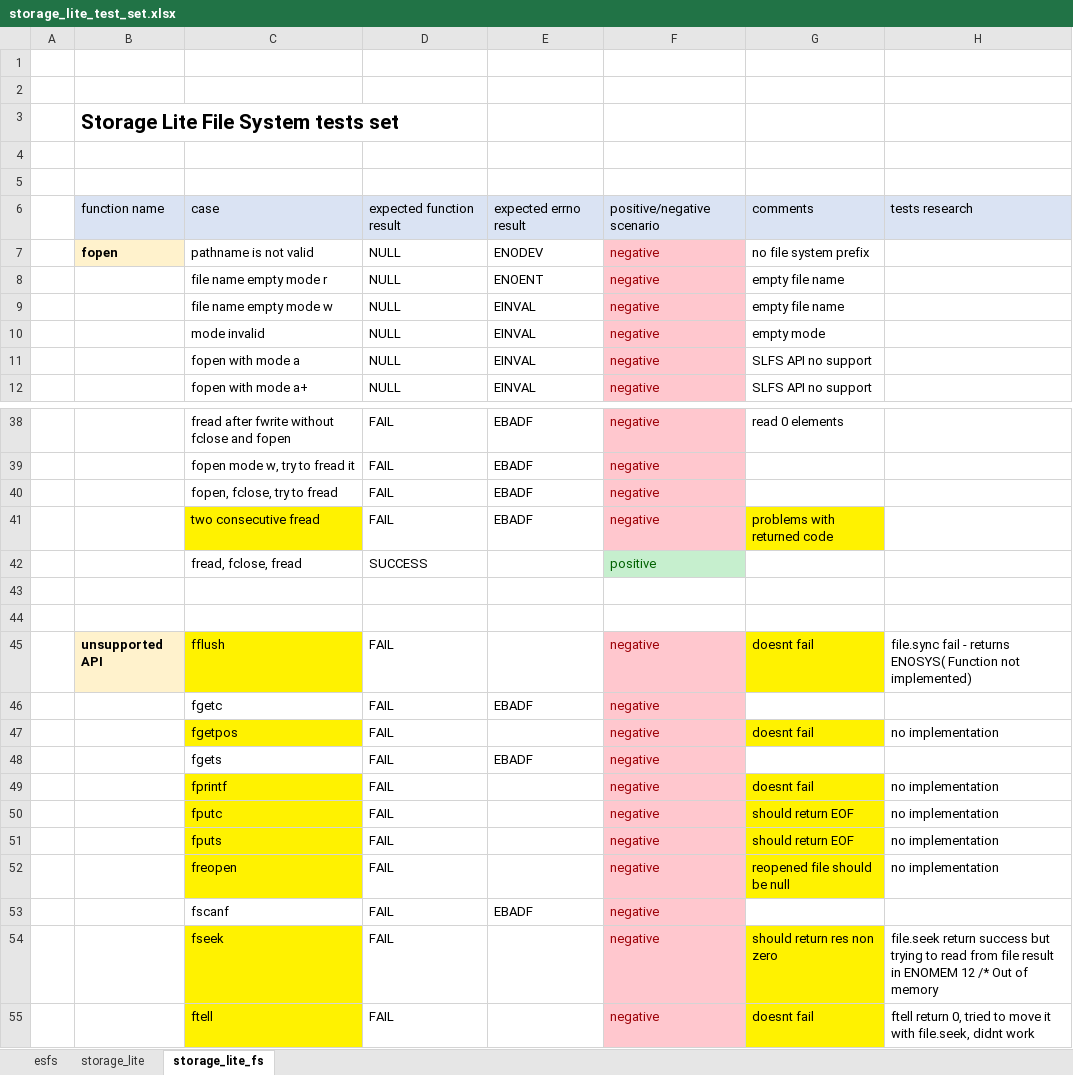
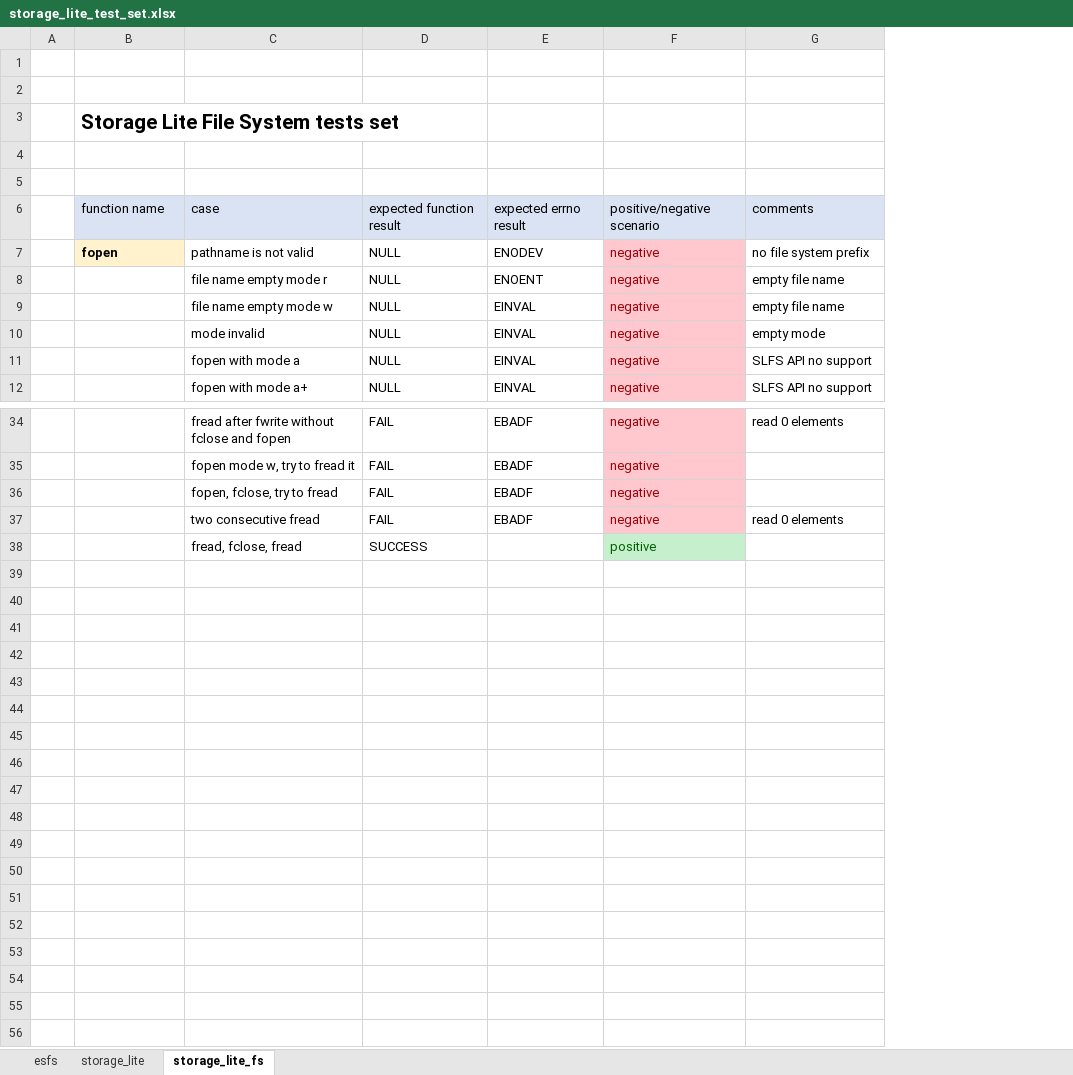
Before and after one commit to theamirocohen/mbed-os-example-storagelite, an Excel workbook: storage_lite_test_set.xlsx, sheet storage_lite_fs, drawn as a sheet; only a part is shown, gaps mark what is left out; values as stored, in another font and other column widths than the file's, no borders; removed rows and columns are numbered as before the commit, all else as after; the diff covers the shown part only; the diff names each change by its address in the sheet, - before the commit and + after, or states it on an @@ line.

Commit message:
Update test set

```diff
--- a/storage_lite_test_set.xlsx (sheet storage_lite_fs)
+++ b/storage_lite_test_set.xlsx (sheet storage_lite_fs)
-column H, row 6: tests research
-C37 fill: #FFF200
+C37 fill: none
-G37: problems with returned code
+G37: read 0 elements
-G37 fill: #FFF200
+G37 fill: none
-row 43: (empty)
-row 44: (empty)
-row 45:  | unsupported API | fflush | FAIL |  | negative | doesnt fail | file.sync fail - returns ENOSYS( Function not implemented)
-row 46:  |  | fgetc | FAIL | EBADF | negative
-row 47:  |  | fgetpos | FAIL |  | negative | doesnt fail | no implementation
-row 48:  |  | fgets | FAIL | EBADF | negative
-row 49:  |  | fprintf | FAIL |  | negative | doesnt fail | no implementation
-row 50:  |  | fputc | FAIL |  | negative | should return EOF | no implementation
-row 51:  |  | fputs | FAIL |  | negative | should return EOF | no implementation
-row 52:  |  | freopen | FAIL |  | negative | reopened file should be null | no implementation
-row 53:  |  | fscanf | FAIL | EBADF | negative
-row 54:  |  | fseek | FAIL |  | negative | should return res non zero | file.seek return success but trying to read from file result in ENOMEM 12 /* Out of memory
-row 55:  |  | ftell | FAIL |  | negative | doesnt fail | ftell return 0, tried to move it with file.seek, didnt work
```
Also changed, not shown: 4 removed rows, 5 edited cells and cell formats elsewhere in this sheet, sheet storage_lite.
